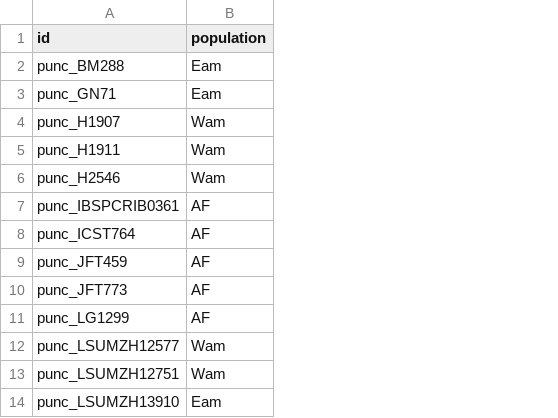
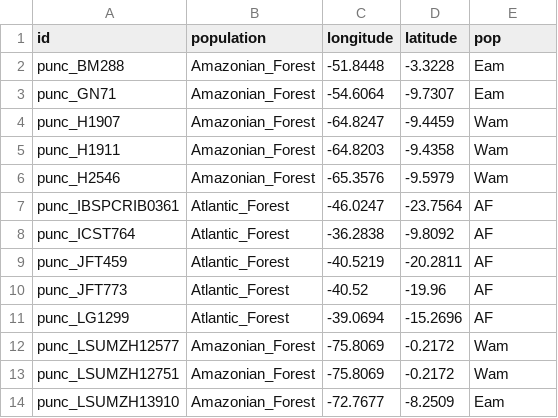
Before and after one commit to EvolEcolGroup/tidypopgen, a CSV file: inst/extdata/anolis/punctatus_n46_meta.csv, drawn as a sheet; only a part is shown; addresses are those after the commit; the diff names each change by its address in the sheet, - before the commit and + after, or states it on an @@ line.

```diff
--- a/inst/extdata/anolis/punctatus_n46_meta.csv
+++ b/inst/extdata/anolis/punctatus_n46_meta.csv
+column B (population), rows 2-14: Amazonian_Forest | Amazonian_Forest | Amazonian_Forest | Amazonian_Forest | Amazonian_Forest | Atlantic_Forest | Atlantic_Forest | Atlantic_Forest | Atlantic_Forest | Atlantic_Forest | Amazonian_Forest | Amazonian_Forest | Amazonian_Forest
+column C (longitude), rows 2-14: -51.8448 | -54.6064 | -64.8247 | -64.8203 | -65.3576 | -46.0247 | -36.2838 | -40.5219 | -40.52 | -39.0694 | -75.8069 | -75.8069 | -72.7677
+column D (latitude), rows 2-14: -3.3228 | -9.7307 | -9.4459 | -9.4358 | -9.5979 | -23.7564 | -9.8092 | -20.2811 | -19.96 | -15.2696 | -0.2172 | -0.2172 | -8.2509
-E1: population
+E1: pop
```
Also changed, not shown: 31 other files.
